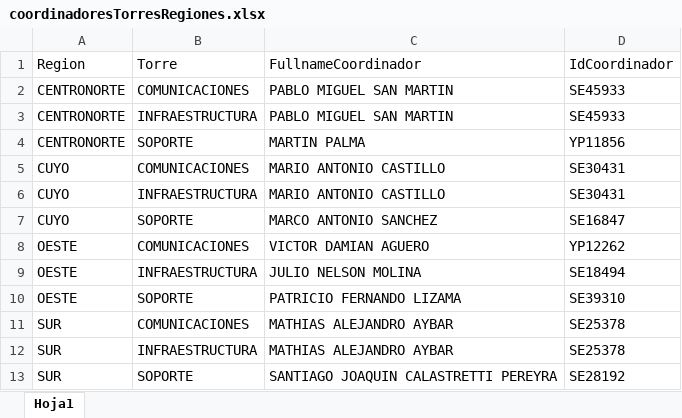
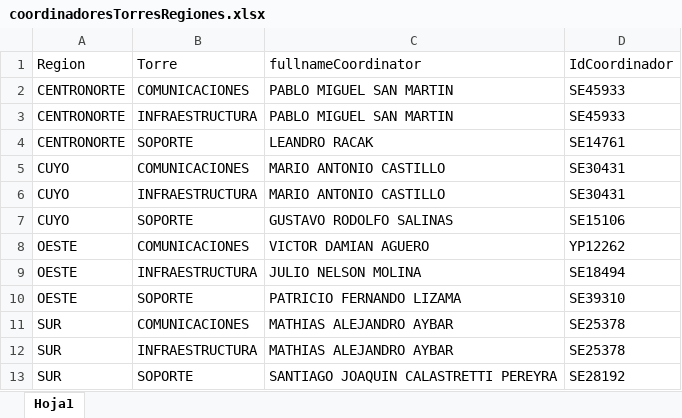
Before and after one commit to sefigueroa/tktr, an Excel workbook: templates/pdm/constantes/coordinadoresTorresRegiones.xlsx, sheet Hoja1, drawn as a sheet; values as stored, in another font and other column widths than the file's, no borders; the diff names each change by its address in the sheet, - before the commit and + after, or states it on an @@ line.

Commit message:
update constantes

```diff
--- a/templates/pdm/constantes/coordinadoresTorresRegiones.xlsx (sheet Hoja1)
+++ b/templates/pdm/constantes/coordinadoresTorresRegiones.xlsx (sheet Hoja1)
-C1: FullnameCoordinador
+C1: fullnameCoordinator
-C4 (fullnameCoordinator): MARTIN PALMA
+C4 (fullnameCoordinator): LEANDRO RACAK
-D4 (IdCoordinador): YP11856
+D4 (IdCoordinador): SE14761
-C7 (fullnameCoordinator): MARCO ANTONIO SANCHEZ
+C7 (fullnameCoordinator): GUSTAVO RODOLFO SALINAS
-D7 (IdCoordinador): SE16847
+D7 (IdCoordinador): SE15106
```
Also changed, not shown: filesystem/pdmtktr/correctivos/constantes/coordinadoresTorresRegiones.xlsx, filesystem/pdmtktr/pdm/constantes/coordinadoresTorresRegiones.xlsx, 7 other files.
